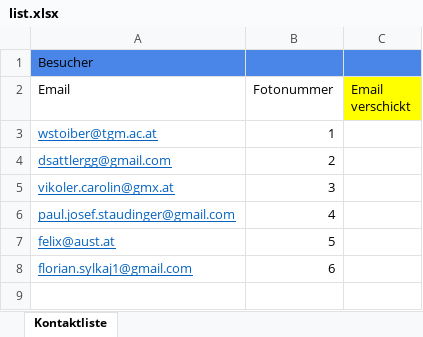
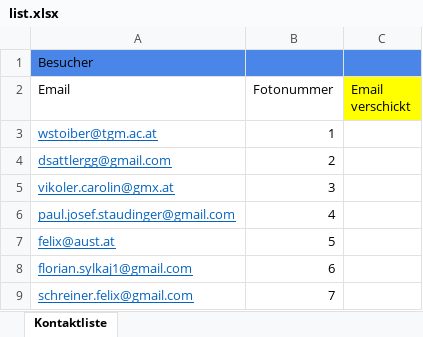
Before and after one commit to rsebestian-tgm/FotoLabor, an Excel workbook: KundenInfo/list.xlsx, sheet Kontaktliste, drawn as a sheet; values as stored, in another font and other column widths than the file's, no borders; the diff names each change by its address in the sheet, - before the commit and + after, or states it on an @@ line.

Commit message:
update

```diff
--- a/KundenInfo/list.xlsx (sheet Kontaktliste)
+++ b/KundenInfo/list.xlsx (sheet Kontaktliste)
+row 9: schreiner.felix@gmail.com | 7
```
